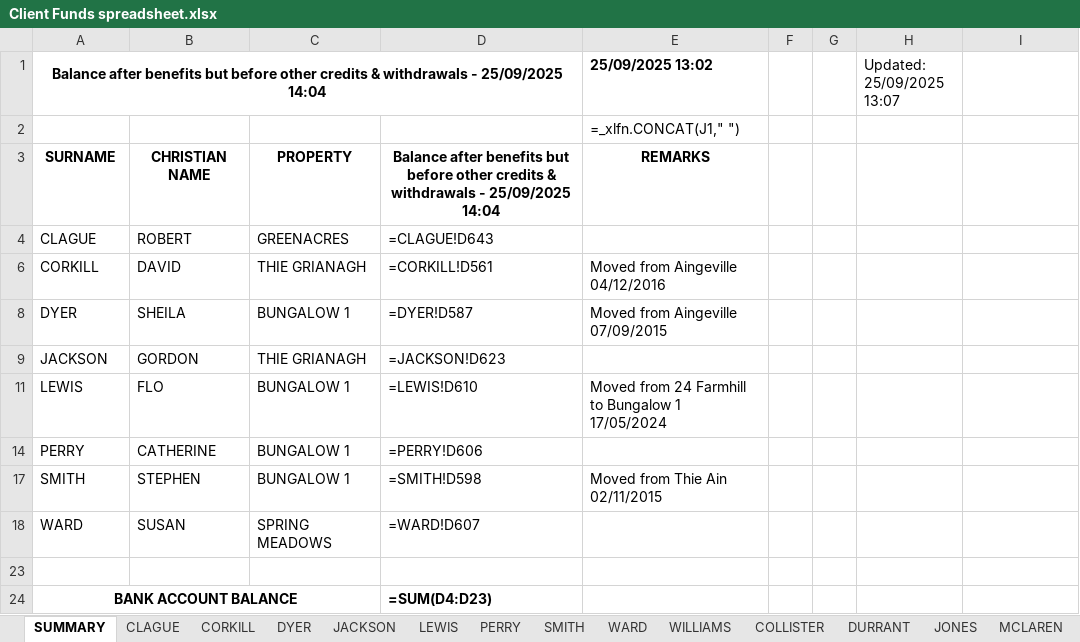
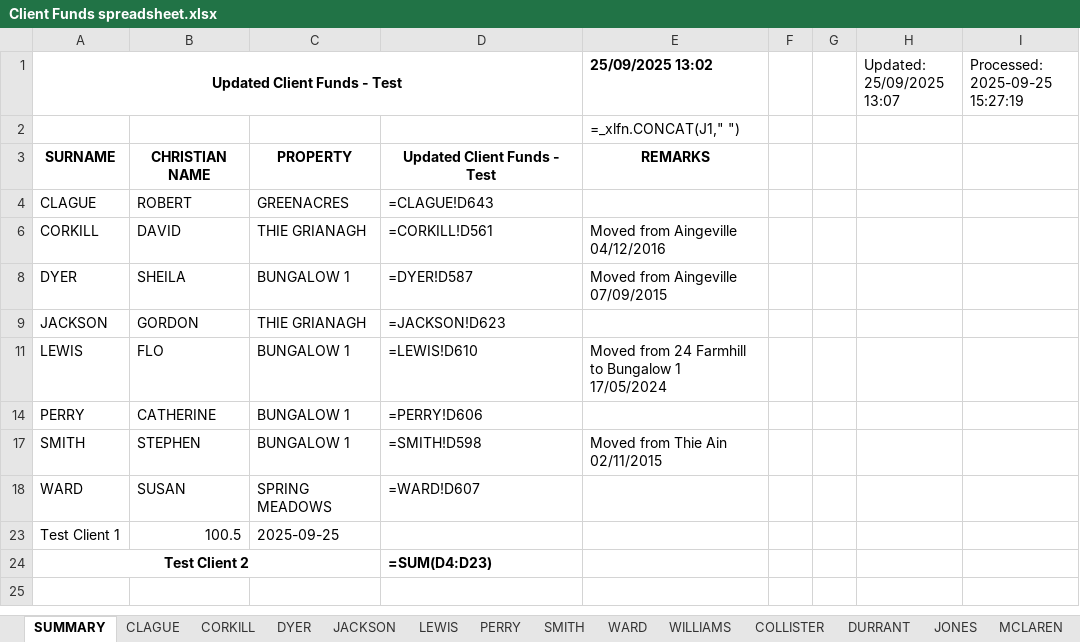
Before and after one commit to Lundon-Robinson/LDCC1, an Excel workbook: Client Funds spreadsheet.xlsx, sheet SUMMARY, drawn as a sheet; values as stored, in another font and other column widths than the file's, no borders; formulas without a stored value are shown as written; the diff names each change by its address in the sheet, - before the commit and + after, or states it on an @@ line.

```diff
--- a/Client Funds spreadsheet.xlsx (sheet SUMMARY)
+++ b/Client Funds spreadsheet.xlsx (sheet SUMMARY)
-A1: Balance after benefits but before other credits & withdrawals - 25/09/2025 14:04
+A1: Updated Client Funds - Test
-I1: (empty)
+I1: Processed: 2025-09-25 15:27:19
-D3: Balance after benefits but before other credits & withdrawals - 25/09/2025 14:04
+D3: Updated Client Funds - Test
-row 23: (empty)
+row 23: Test Client 1 | 100.5 | 2025-09-25
-A24 (Updated Client Funds - Test): BANK ACCOUNT BALANCE
+A24 (Updated Client Funds - Test): Test Client 2
```
Also changed, not shown: hidden cells, 2 other files.
